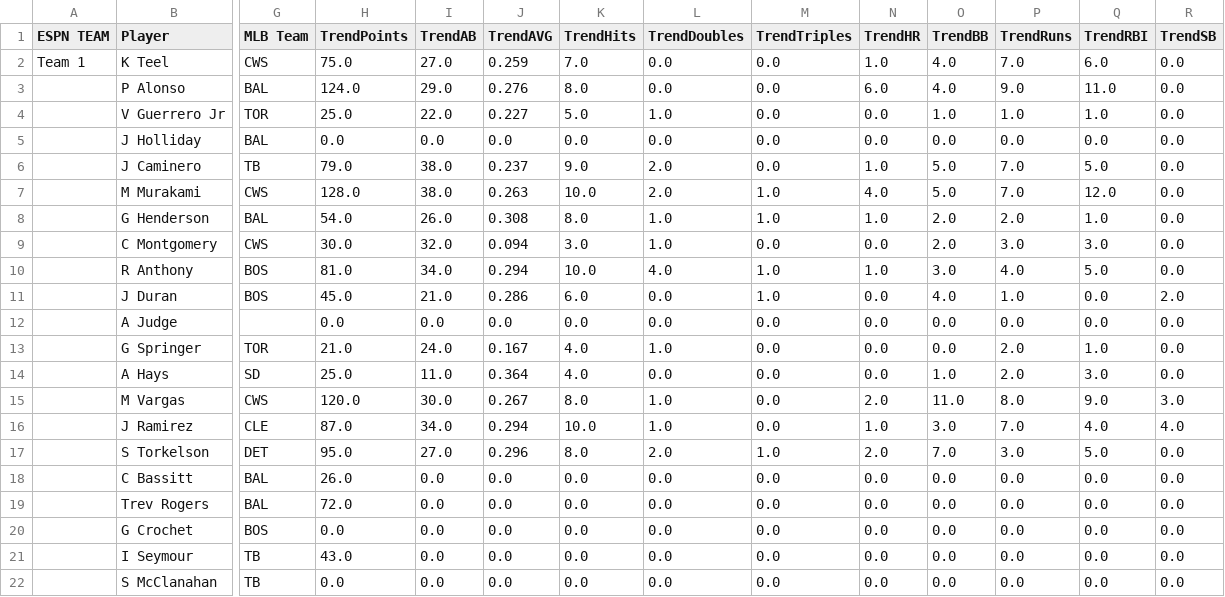
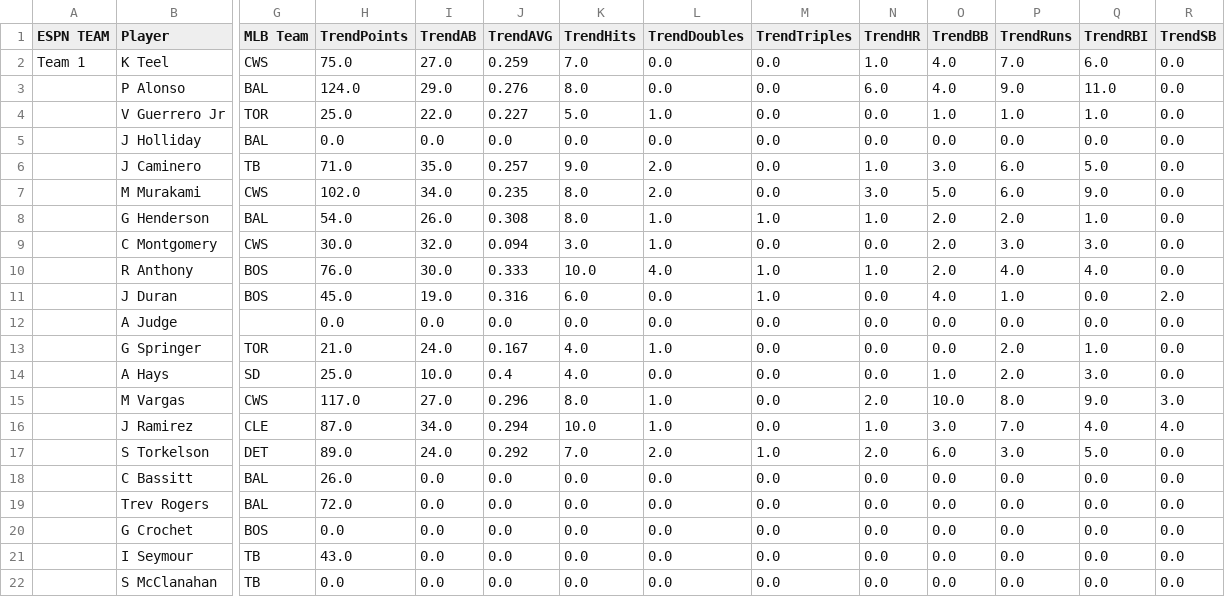
Before and after one commit to patrick-serio/mlb-pickem-league, a CSV file: data/backend_updated.csv, drawn as a sheet; only a part is shown, gaps mark what is left out; the diff covers the shown part only; the diff names each change by its address in the sheet, - before the commit and + after, or states it on an @@ line.

```diff
--- a/data/backend_updated.csv
+++ b/data/backend_updated.csv
-H6 (TrendPoints): 79.0
+H6 (TrendPoints): 71.0
-I6 (TrendAB): 38.0
+I6 (TrendAB): 35.0
-J6 (TrendAVG): 0.237
+J6 (TrendAVG): 0.257
-O6 (TrendBB): 5.0
+O6 (TrendBB): 3.0
-P6:P7 (TrendRuns): 7.0
+P6:P7 (TrendRuns): 6.0
-H7 (TrendPoints): 128.0
+H7 (TrendPoints): 102.0
-I7 (TrendAB): 38.0
+I7 (TrendAB): 34.0
-J7 (TrendAVG): 0.263
+J7 (TrendAVG): 0.235
-K7 (TrendHits): 10.0
+K7 (TrendHits): 8.0
-M7 (TrendTriples): 1.0
+M7 (TrendTriples): 0.0
-N7 (TrendHR): 4.0
+N7 (TrendHR): 3.0
-Q7 (TrendRBI): 12.0
+Q7 (TrendRBI): 9.0
-H10 (TrendPoints): 81.0
+H10 (TrendPoints): 76.0
-I10 (TrendAB): 34.0
+I10 (TrendAB): 30.0
-J10 (TrendAVG): 0.294
+J10 (TrendAVG): 0.333
-O10 (TrendBB): 3.0
+O10 (TrendBB): 2.0
-Q10 (TrendRBI): 5.0
+Q10 (TrendRBI): 4.0
-I11 (TrendAB): 21.0
+I11 (TrendAB): 19.0
-J11 (TrendAVG): 0.286
+J11 (TrendAVG): 0.316
-I14 (TrendAB): 11.0
+I14 (TrendAB): 10.0
-J14 (TrendAVG): 0.364
+J14 (TrendAVG): 0.4
-H15 (TrendPoints): 120.0
+H15 (TrendPoints): 117.0
-I15 (TrendAB): 30.0
+I15 (TrendAB): 27.0
-J15 (TrendAVG): 0.267
+J15 (TrendAVG): 0.296
-O15 (TrendBB): 11.0
+O15 (TrendBB): 10.0
-H17 (TrendPoints): 95.0
+H17 (TrendPoints): 89.0
-I17 (TrendAB): 27.0
+I17 (TrendAB): 24.0
-J17 (TrendAVG): 0.296
+J17 (TrendAVG): 0.292
-K17 (TrendHits): 8.0
+K17 (TrendHits): 7.0
-O17 (TrendBB): 7.0
+O17 (TrendBB): 6.0
```
Also changed, not shown: 119 edited cells elsewhere in this file, data/team_rosters_updated.csv, 4 other files.
